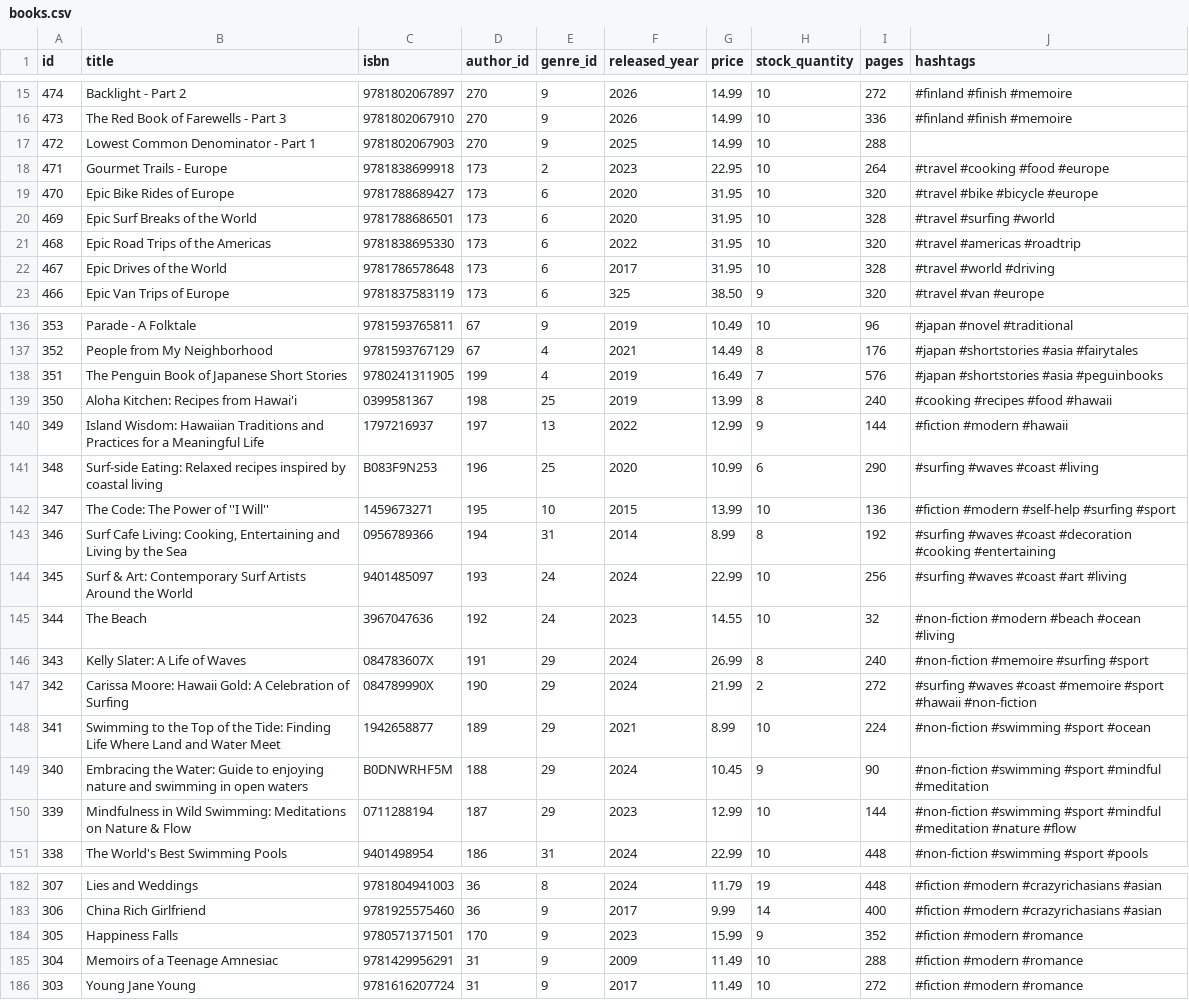
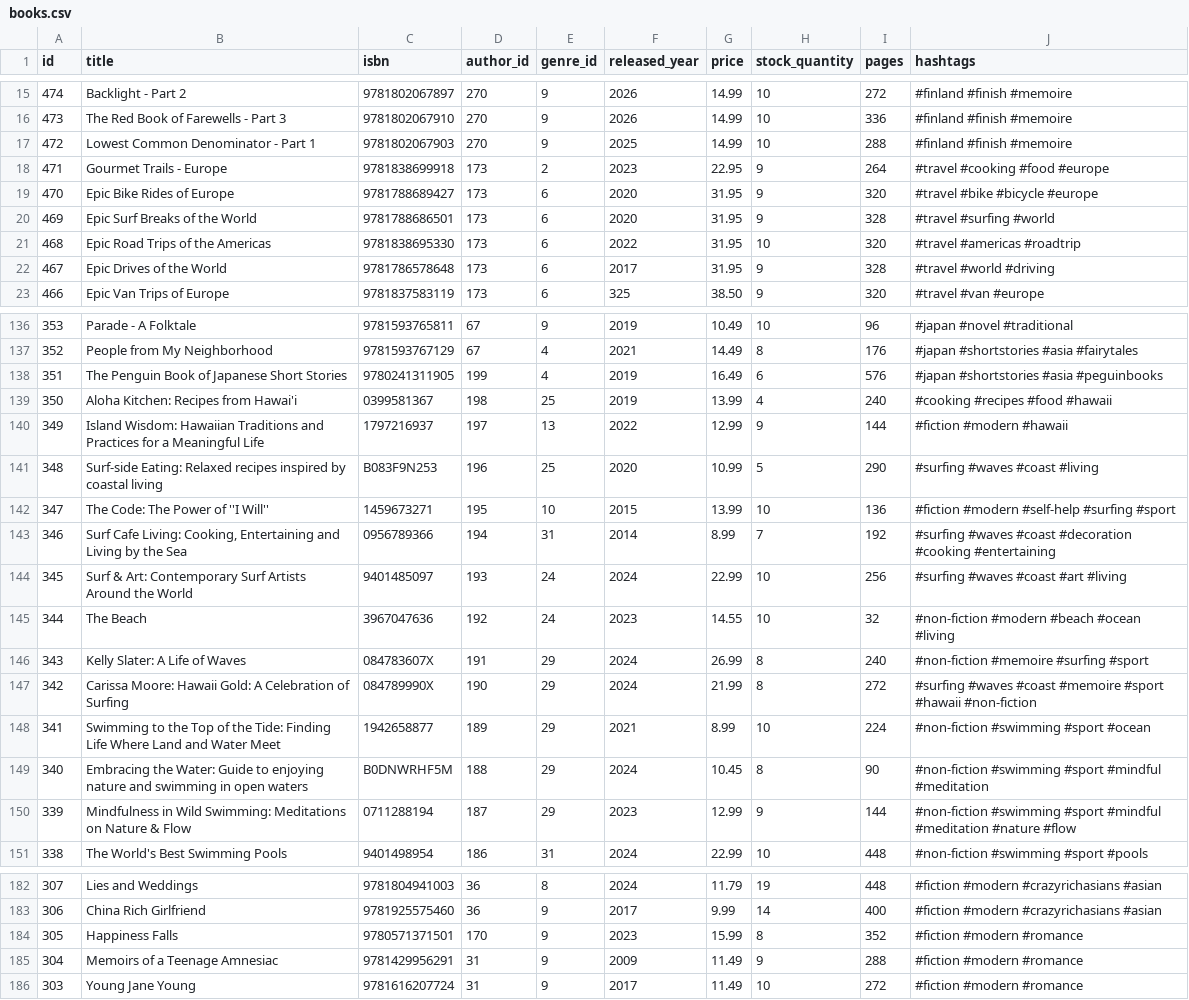
Before and after one commit to UlrikeDetective/code, a CSV file: SQL/PostGre/book_data/data/books.csv, drawn as a sheet; only a part is shown, gaps mark what is left out; the diff covers the shown part only.

```diff
--- a/SQL/PostGre/book_data/data/books.csv
+++ b/SQL/PostGre/book_data/data/books.csv
@@ -16,8 +16,8 @@
 473,"The Red Book of Farewells - Part 3","9781802067910",270,9,2026,14.99,10,336,"#finland #finish #memoire"
-472,"Lowest Common Denominator - Part 1","9781802067903",270,9,2025,14.99,10,288,""
-471,"Gourmet Trails - Europe","9781838699918",173,2,2023,22.95,10,264,"#travel #cooking #food #europe"
-470,"Epic Bike Rides of Europe","9781788689427",173,6,2020,31.95,10,320,"#travel #bike #bicycle #europe"
-469,"Epic Surf Breaks of the World","9781788686501",173,6,2020,31.95,10,328,"#travel #surfing #world"
+472,"Lowest Common Denominator - Part 1","9781802067903",270,9,2025,14.99,10,288,"#finland #finish #memoire"
+471,"Gourmet Trails - Europe","9781838699918",173,2,2023,22.95,9,264,"#travel #cooking #food #europe"
+470,"Epic Bike Rides of Europe","9781788689427",173,6,2020,31.95,9,320,"#travel #bike #bicycle #europe"
+469,"Epic Surf Breaks of the World","9781788686501",173,6,2020,31.95,9,328,"#travel #surfing #world"
 468,"Epic Road Trips of the Americas","9781838695330",173,6,2022,31.95,10,320,"#travel #americas #roadtrip"
-467,"Epic Drives of the World","9781786578648",173,6,2017,31.95,10,328,"#travel #world #driving"
+467,"Epic Drives of the World","9781786578648",173,6,2017,31.95,9,328,"#travel #world #driving"
 466,"Epic Van Trips of Europe","9781837583119",173,6,325,38.50,9,320,"#travel #van #europe"
@@ -137,8 +137,8 @@
 352,"People from My Neighborhood","9781593767129",67,4,2021,14.49,8,176,"#japan #shortstories #asia #fairytales"
-351,"The Penguin Book of Japanese Short Stories","9780241311905",199,4,2019,16.49,7,576,"#japan #shortstories #asia #peguinbooks"
-350,"Aloha Kitchen: Recipes from Hawai'i ","0399581367",198,25,2019,13.99,8,240,"#cooking #recipes #food #hawaii"
+351,"The Penguin Book of Japanese Short Stories","9780241311905",199,4,2019,16.49,6,576,"#japan #shortstories #asia #peguinbooks"
+350,"Aloha Kitchen: Recipes from Hawai'i ","0399581367",198,25,2019,13.99,4,240,"#cooking #recipes #food #hawaii"
 349,"Island Wisdom: Hawaiian Traditions and Practices for a Meaningful Life","1797216937",197,13,2022,12.99,9,144,"#fiction #modern #hawaii"
-348,"Surf-side Eating: Relaxed recipes inspired by coastal living","B083F9N253",196,25,2020,10.99,6,290,"#surfing #waves #coast #living"
+348,"Surf-side Eating: Relaxed recipes inspired by coastal living","B083F9N253",196,25,2020,10.99,5,290,"#surfing #waves #coast #living"
 347,"The Code: The Power of ''I Will''","1459673271",195,10,2015,13.99,10,136,"#fiction #modern #self-help #surfing #sport"
-346,"Surf Cafe Living: Cooking, Entertaining and Living by the Sea","0956789366",194,31,2014,8.99,8,192,"#surfing #waves #coast #decoration #cooking #entertaining"
+346,"Surf Cafe Living: Cooking, Entertaining and Living by the Sea","0956789366",194,31,2014,8.99,7,192,"#surfing #waves #coast #decoration #cooking #entertaining"
 345,"Surf & Art: Contemporary Surf Artists Around the World ","9401485097",193,24,2024,22.99,10,256,"#surfing #waves #coast #art #living"
@@ -146,6 +146,6 @@
 343,"Kelly Slater: A Life of Waves","084783607X",191,29,2024,26.99,8,240,"#non-fiction #memoire #surfing #sport"
-342,"Carissa Moore: Hawaii Gold: A Celebration of Surfing ","084789990X",190,29,2024,21.99,2,272,"#surfing #waves #coast #memoire #sport #hawaii #non-fiction"
+342,"Carissa Moore: Hawaii Gold: A Celebration of Surfing ","084789990X",190,29,2024,21.99,8,272,"#surfing #waves #coast #memoire #sport #hawaii #non-fiction"
 341,"Swimming to the Top of the Tide: Finding Life Where Land and Water Meet","1942658877",189,29,2021,8.99,10,224,"#non-fiction #swimming #sport #ocean"
-340,"Embracing the Water: Guide to enjoying nature and swimming in open waters","B0DNWRHF5M",188,29,2024,10.45,9,90,"#non-fiction #swimming #sport #mindful #meditation"
-339,"Mindfulness in Wild Swimming: Meditations on Nature & Flow","0711288194",187,29,2023,12.99,10,144,"#non-fiction #swimming #sport #mindful #meditation #nature #flow"
+340,"Embracing the Water: Guide to enjoying nature and swimming in open waters","B0DNWRHF5M",188,29,2024,10.45,8,90,"#non-fiction #swimming #sport #mindful #meditation"
+339,"Mindfulness in Wild Swimming: Meditations on Nature & Flow","0711288194",187,29,2023,12.99,9,144,"#non-fiction #swimming #sport #mindful #meditation #nature #flow"
 338,"The World's Best Swimming Pools","9401498954",186,31,2024,22.99,10,448,"#non-fiction #swimming #sport #pools"
@@ -183,4 +183,4 @@
 306,"China Rich Girlfriend","9781925575460",36,9,2017,9.99,14,400,"#fiction #modern #crazyrichasians #asian"
-305,"Happiness Falls","9780571371501",170,9,2023,15.99,9,352,"#fiction #modern #romance"
-304,"Memoirs of a Teenage Amnesiac","9781429956291",31,9,2009,11.49,10,288,"#fiction #modern #romance"
+305,"Happiness Falls","9780571371501",170,9,2023,15.99,8,352,"#fiction #modern #romance"
+304,"Memoirs of a Teenage Amnesiac","9781429956291",31,9,2009,11.49,9,288,"#fiction #modern #romance"
 303,"Young Jane Young","9781616207724",31,9,2017,11.49,10,272,"#fiction #modern #romance"
```
Also changed, not shown: 68 edited cells elsewhere in this file, SQL/PostGre/book_data/data/customers.csv, SQL/PostGre/book_data/data/event_registrations.csv, 9 other files.
